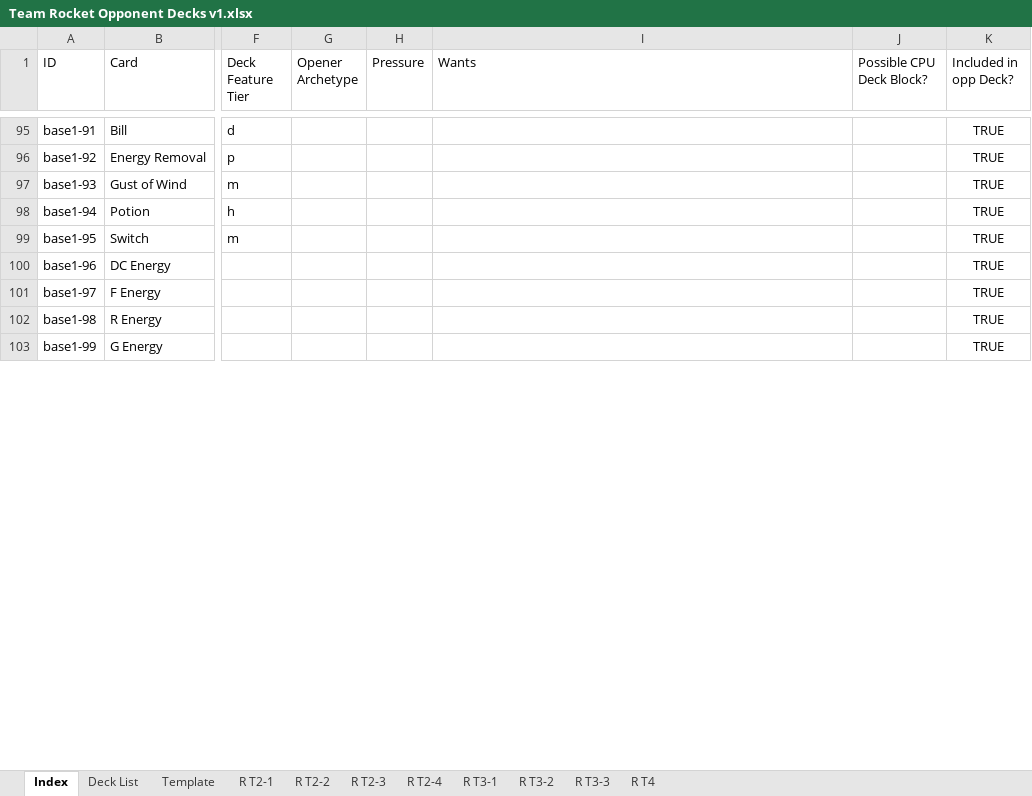
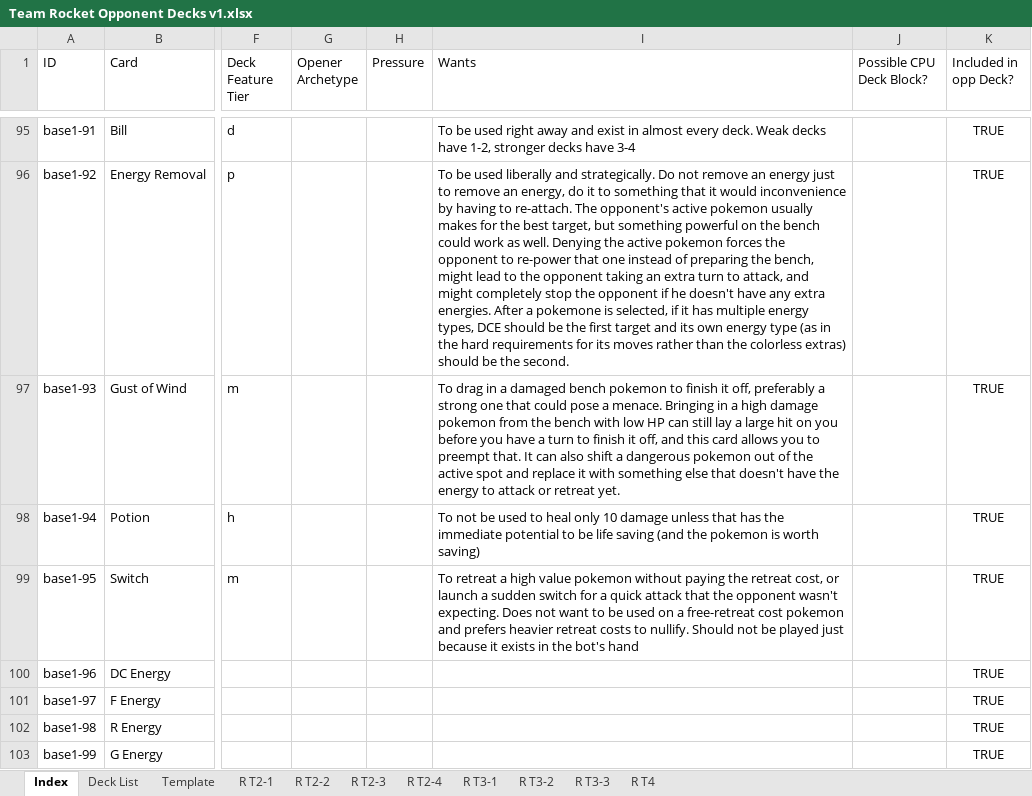
Before and after one commit to RevBrd/games-backup, an Excel workbook: Shadowless/data/v1 Opp Decks/Team Rocket Opponent Decks v1.xlsx, sheet Index, drawn as a sheet; only a part is shown, gaps mark what is left out; values as stored, in another font and other column widths than the file's, no borders; charts and pictures and conditional formats not drawn; the diff covers the shown part only; the diff names each change by its address in the sheet, - before the commit and + after, or states it on an @@ line.

Commit message:
Replaced the Team Rocket decks list with updated version. The decks are all the same but the index has been updated to include full logic entries for all active cards. I also added an unrelated grab bag item.
Committed with Tack.

```diff
--- a/Shadowless/data/v1 Opp Decks/Team Rocket Opponent Decks v1.xlsx (sheet Index)
+++ b/Shadowless/data/v1 Opp Decks/Team Rocket Opponent Decks v1.xlsx (sheet Index)
-I95 (Wants): (empty)
+I95 (Wants): To be used right away and exist in almost every deck. Weak decks have 1-2, stronger decks have 3-4
-I96 (Wants): (empty)
+I96 (Wants): To be used liberally and strategically. Do not remove an energy just to remove an energy, do it to something that it would inconvenience by having to re-attach. The opponent's active pokemon usually makes for the best target, but something powerful on the bench could work as well. Denying the active pokemon forces the opponent to re-power that one instead of preparing the bench, might lead to the opponent taking an extra turn to attack, and might completely stop the opponent if he doesn't have any extra energies. After a pokemone is selected, if it has multiple energy types, DCE should be the first target and its own energy type (as in the hard requirements for its moves rather than the colorless extras) should be the second.
-I97 (Wants): (empty)
+I97 (Wants): To drag in a damaged bench pokemon to finish it off, preferably a strong one that could pose a menace. Bringing in a high damage pokemon from the bench with low HP can still lay a large hit on you before you have a turn to finish it off, and this card allows you to preempt that. It can also shift a dangerous pokemon out of the active spot and replace it with something else that doesn't have the energy to attack or retreat yet.
-I98 (Wants): (empty)
+I98 (Wants): To not be used to heal only 10 damage unless that has the immediate potential to be life saving (and the pokemon is worth saving)
-I99 (Wants): (empty)
+I99 (Wants): To retreat a high value pokemon without paying the retreat cost, or launch a sudden switch for a quick attack that the opponent wasn't expecting. Does not want to be used on a free-retreat cost pokemon and prefers heavier retreat costs to nullify. Should not be played just because it exists in the bot's hand
```
Also changed, not shown: 1 added row and 180 edited cells elsewhere in this sheet, 1 other file.
